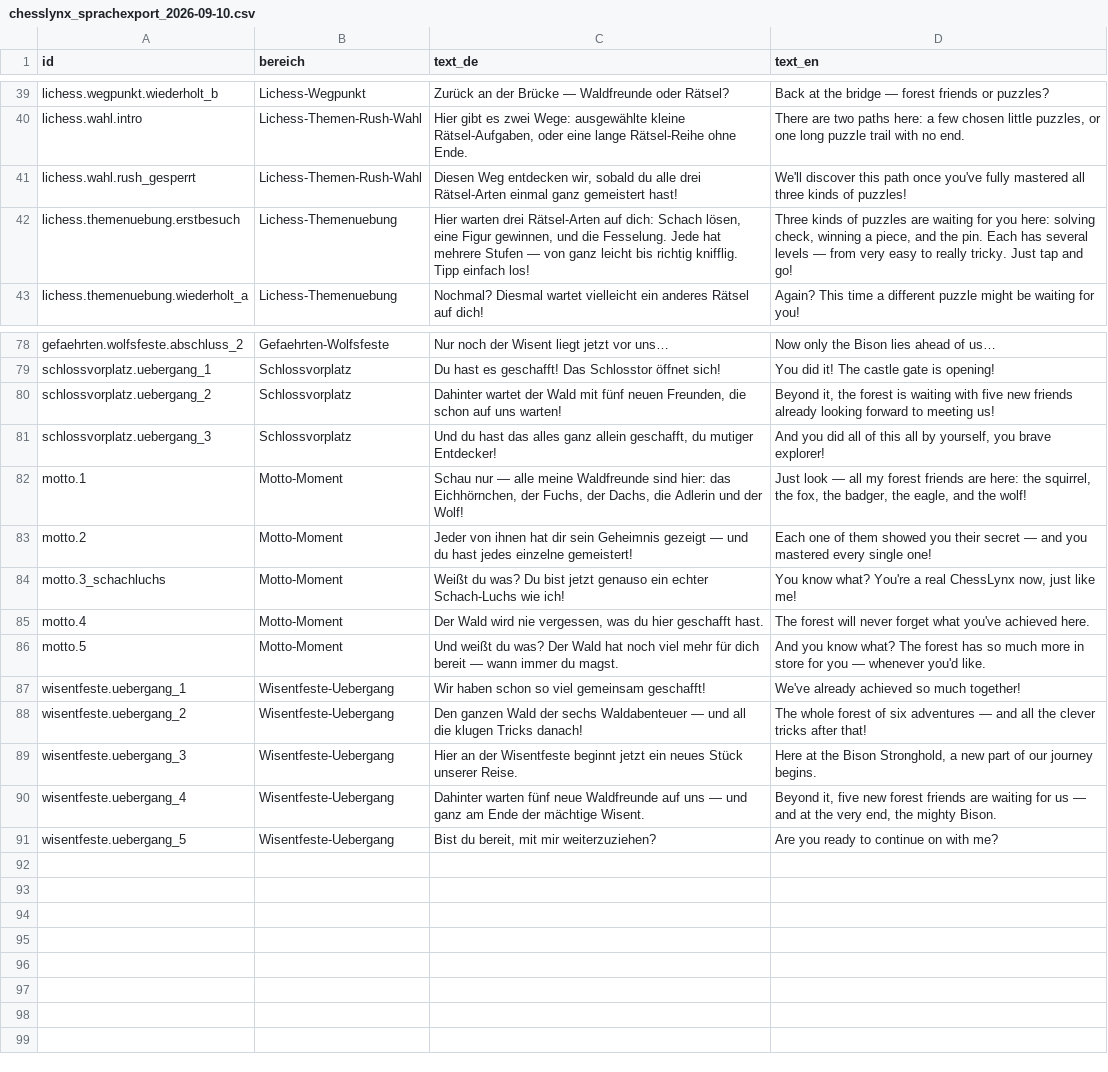
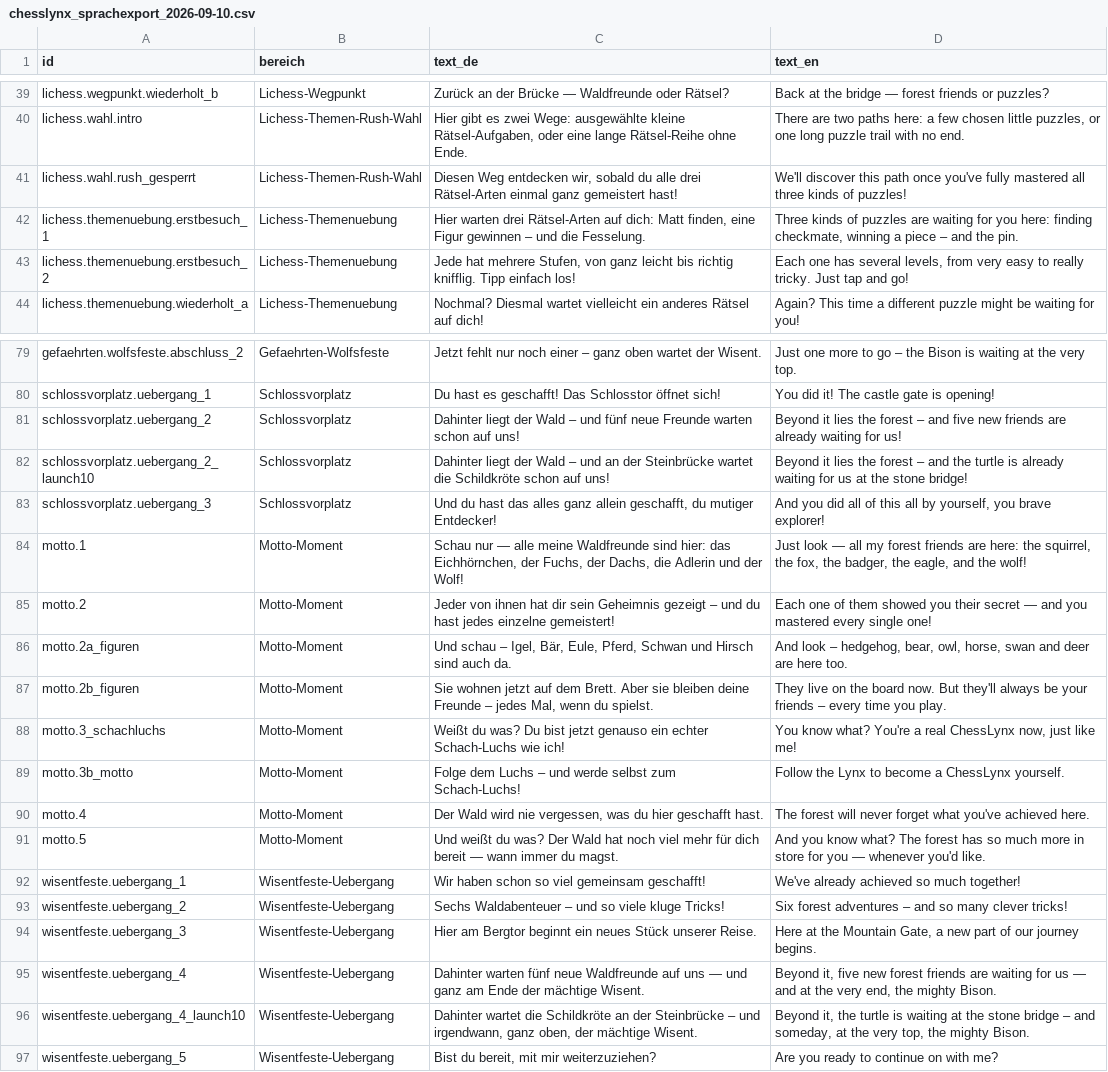
Before and after one commit to ChessLynx-Support/chesslynx-app, a CSV file: content/sprachexport_2026-09-10/chesslynx_sprachexport_2026-09-10.csv, drawn as a sheet; only a part is shown, gaps mark what is left out; addresses are those after the commit; the diff covers the shown part only; the diff names each change by its address in the sheet, - before the commit and + after, or states it on an @@ line.

```diff
--- a/content/sprachexport_2026-09-10/chesslynx_sprachexport_2026-09-10.csv
+++ b/content/sprachexport_2026-09-10/chesslynx_sprachexport_2026-09-10.csv
-A42 (id): lichess.themenuebung.erstbesuch
+A42 (id): lichess.themenuebung.erstbesuch_1
-C42 (text_de): …auf dich: Schach lösen, eine Figur gewinnen, und die Fesselung. Jede hat mehrere Stufen — von ganz leicht bis richtig knifflig. Tipp einfach los!
+C42 (text_de): …auf dich: Matt finden, eine Figur gewinnen – und die Fesselung.
-D42 (text_en): …you here: solving check, winning a piece, and the pin. Each has several levels — from very easy to really tricky. Just tap and go!
+D42 (text_en): …you here: finding checkmate, winning a piece – and the pin.
+row 43: lichess.themenuebung.erstbesuch_2 | Lichess-Themenuebung | Jede hat mehrere Stufen, von ganz leicht bis richtig knifflig. Tipp einfach los! | Each one has several levels, from very easy to really tricky. Just tap and go!
-C79 (text_de): Nur noch der Wisent liegt jetzt vor uns…
+C79 (text_de): Jetzt fehlt nur noch einer – ganz oben wartet der Wisent.
-D79 (text_en): Now only the Bison lies ahead of us…
+D79 (text_en): Just one more to go – the Bison is waiting at the very top.
-C81 (text_de): Dahinter wartet der Wald mit fünf neuen Freunden, die schon auf uns warten!
+C81 (text_de): Dahinter liegt der Wald – und fünf neue Freunde warten schon auf uns!
-D81 (text_en): Beyond it, the forest is waiting with five new friends already looking forward to meeting us!
+D81 (text_en): Beyond it lies the forest – and five new friends are already waiting for us!
+row 82: schlossvorplatz.uebergang_2_launch10 | Schlossvorplatz | Dahinter liegt der Wald – und an der Steinbrücke wartet die Schildkröte schon auf uns! | Beyond it lies the forest – and the turtle is already waiting for us at the stone bridge!
-C85 (text_de): …Geheimnis gezeigt — und du…
+C85 (text_de): …Geheimnis gezeigt – und du…
+row 86: motto.2a_figuren | Motto-Moment | Und schau – Igel, Bär, Eule, Pferd, Schwan und Hirsch sind auch da. | And look – hedgehog, bear, owl, horse, swan and deer are here too.
+row 87: motto.2b_figuren | Motto-Moment | Sie wohnen jetzt auf dem Brett. Aber sie bleiben deine Freunde – jedes Mal, wenn du spielst. | They live on the board now. But they'll always be your friends – every time you play.
+row 89: motto.3b_motto | Motto-Moment | Folge dem Luchs – und werde selbst zum Schach-Luchs! | Follow the Lynx to become a ChessLynx yourself.
-C93 (text_de): Den ganzen Wald der sechs Waldabenteuer — und all die klugen Tricks danach!
+C93 (text_de): Sechs Waldabenteuer – und so viele kluge Tricks!
-D93 (text_en): The whole forest of six adventures — and all the clever tricks after that!
+D93 (text_en): Six forest adventures – and so many clever tricks!
-C94 (text_de): Hier an der Wisentfeste beginnt jetzt ein neues…
+C94 (text_de): Hier am Bergtor beginnt ein neues…
-D94 (text_en): …at the Bison Stronghold, a new…
+D94 (text_en): …at the Mountain Gate, a new…
+row 96: wisentfeste.uebergang_4_launch10 | Wisentfeste-Uebergang | Dahinter wartet die Schildkröte an der Steinbrücke – und irgendwann, ganz oben, der mächtige Wisent. | Beyond it, the turtle is waiting at the stone bridge – and someday, at the very top, the mighty Bison.
```
Also changed, not shown: 49 edited cells elsewhere in this file, 10 other files.
